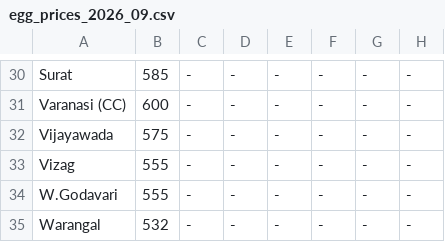
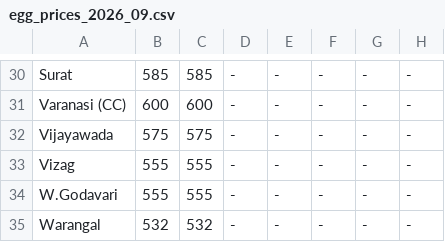
Before and after one commit to Shreeehe/eggs, a CSV file: egg_data/egg_prices_2026_09.csv, drawn as a sheet; only a part is shown, gaps mark what is left out; the diff covers the shown part only; the diff names each change by its address in the sheet, - before the commit and + after, or states it on an @@ line.

```diff
--- a/egg_data/egg_prices_2026_09.csv
+++ b/egg_data/egg_prices_2026_09.csv
-C30: -
+C30: 585
-C31: -
+C31: 600
-C32: -
+C32: 575
-C33:C34: -
+C33:C34: 555
-C35: -
+C35: 532
```
Also changed, not shown: 29 edited cells elsewhere in this file.
